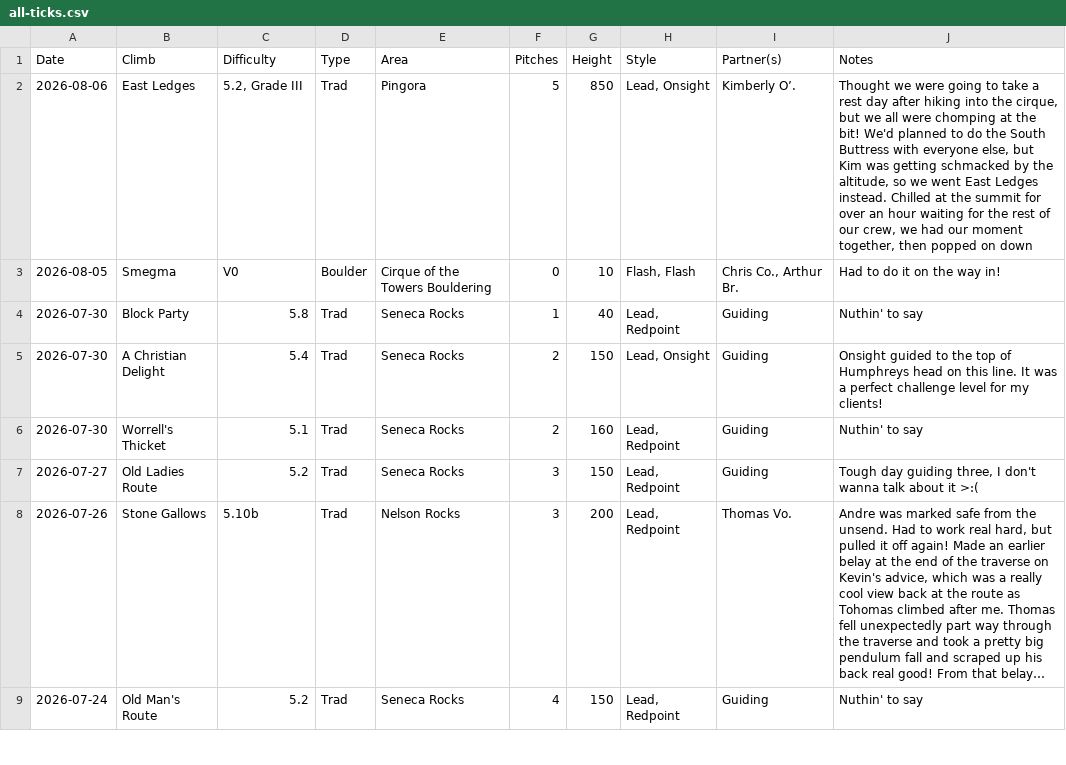
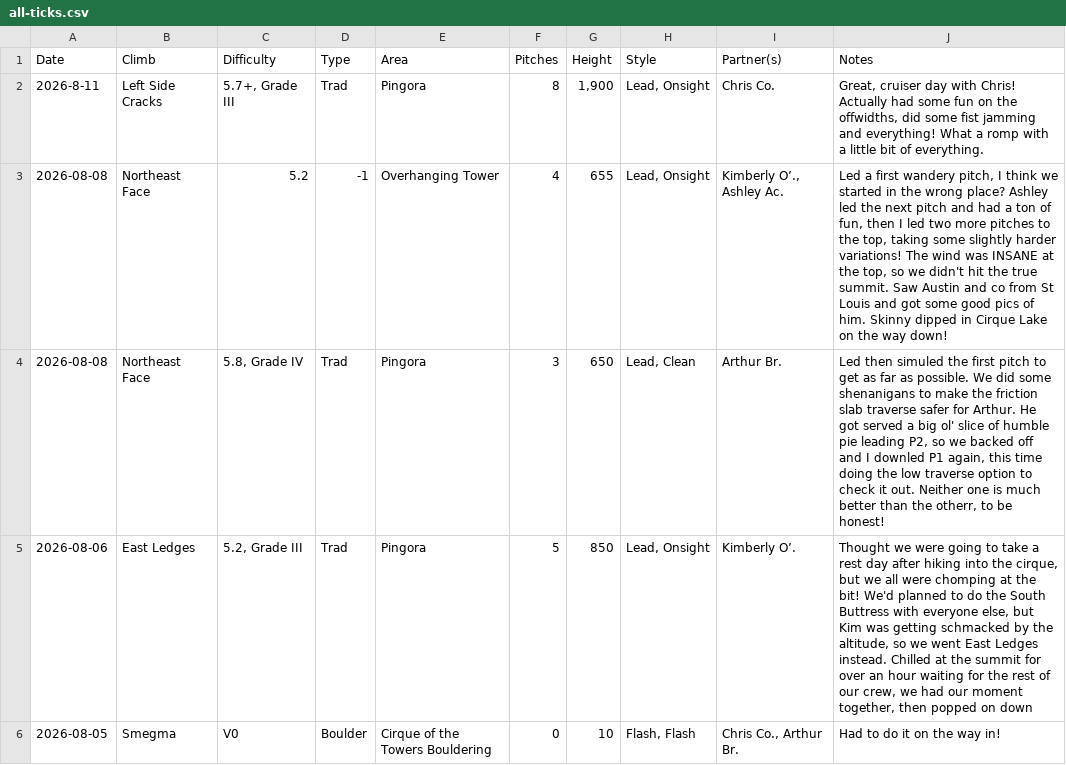
Before and after one commit to achiquit/websitejazzhands, a CSV file: climbing/data/all-ticks.csv, drawn as a sheet; only a part is shown; the shorter side is filled out with more unchanged rows; long unchanged cells end in ….

```diff
--- a/climbing/data/all-ticks.csv
+++ b/climbing/data/all-ticks.csv
@@ -1,2 +1,5 @@
 Date,Climb,Difficulty,Type,Area,Pitches,Height,Style,Partner(s),Notes
+2026-8-11,"Left Side Cracks","5.7+, Grade III",Trad,Pingora,8,"1,900","Lead, Onsight","Chris Co.","Great, cruiser day with Chris! Actually had some fun on the offwidths, did some fist jamming and everything! What a romp with a little bit of everything."
+2026-08-08,"Northeast Face",5.2,-1,"Overhanging Tower",4,655,"Lead, Onsight","Kimberly O’., Ashley Ac.","Led a first wandery pitch, I think we started in the wrong place? Ashley led the next pitch and had a ton of fun, then I led two more pitches to the top, taking some slightly harder variations! The wind was INSANE at the top, so we didn't hit the true summit. Saw Austin and co from St Louis and got some good pics of him. Skinny dipped in Cirque Lake on the way down!"
+2026-08-08,"Northeast Face","5.8, Grade IV",Trad,Pingora,3,650,"Lead, Clean","Arthur Br.","Led then simuled the first pitch to get as far as possible. We did some shenanigans to make the friction slab traverse safer for Arthur. He got served a big ol' slice of humble pie leading P2, so we backed off and I downled P1 again, this time doing the low traverse option to check it out. Neither one is much better than the otherr, to be honest!"
 2026-08-06,"East Ledges","5.2, Grade III",Trad,Pingora,5,850,"Lead, Onsight","Kimberly O’.","Thought we were going to take a rest day after hiking into the cirque, but we all were chomping at the bit! We'd planned to do the South Buttress with everyone else, but Kim was getting schmacked by the altitude, so we went East Ledges instead. Chilled at the summit for over an hour waiting for the rest of our crew, we had our moment together, then popped on down"
```
Also changed, not shown: climbing/data/top-climbs.csv, climbing/partners/Arthur-Brooks/data/all-ticks.csv, 25 other files.
